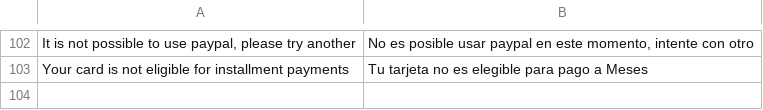
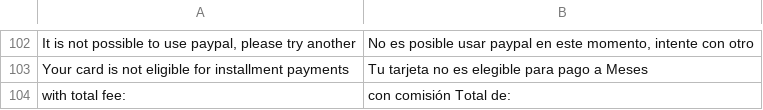
Before and after one commit to qbo-tech/magento2-paypal-commerce-platform, a CSV file: i18n/es_ES.csv, drawn as a sheet; only a part is shown, gaps mark what is left out; the diff names each change by its address in the sheet, - before the commit and + after, or states it on an @@ line.

```diff
--- a/i18n/es_ES.csv
+++ b/i18n/es_ES.csv
+row 104: with total fee: | con comisión Total de:
```
Also changed, not shown: i18n/es_MX.csv, 5 other files.
